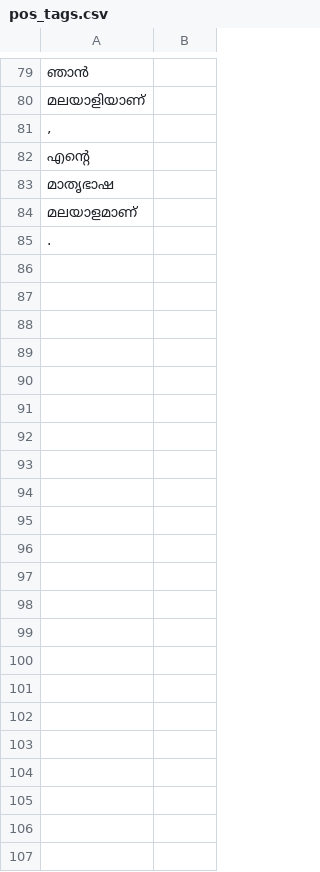
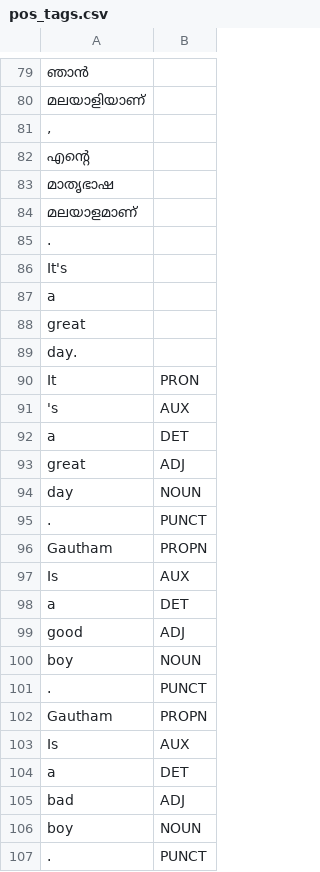
Before and after one commit to gauthamcsudheer/Malayalam-Parser, a CSV file: malayalam_parser_project/static/pos_tags.csv, drawn as a sheet; only a part is shown, gaps mark what is left out; the diff names each change by its address in the sheet, - before the commit and + after, or states it on an @@ line.

```diff
--- a/malayalam_parser_project/static/pos_tags.csv
+++ b/malayalam_parser_project/static/pos_tags.csv
+row 86: It's
+row 87: a
+row 88: great
+row 89: day.
+row 90: It | PRON
+row 91: 's | AUX
+row 92: a | DET
+row 93: great | ADJ
+row 94: day | NOUN
+row 95: . | PUNCT
+row 96: Gautham | PROPN
+row 97: Is | AUX
+row 98: a | DET
+row 99: good | ADJ
+row 100: boy | NOUN
+row 101: . | PUNCT
+row 102: Gautham | PROPN
+row 103: Is | AUX
+row 104: a | DET
+row 105: bad | ADJ
+row 106: boy | NOUN
+row 107: . | PUNCT
```
Also changed, not shown: malayalam_parser_project/static/sentiment.csv, 2 other files.
